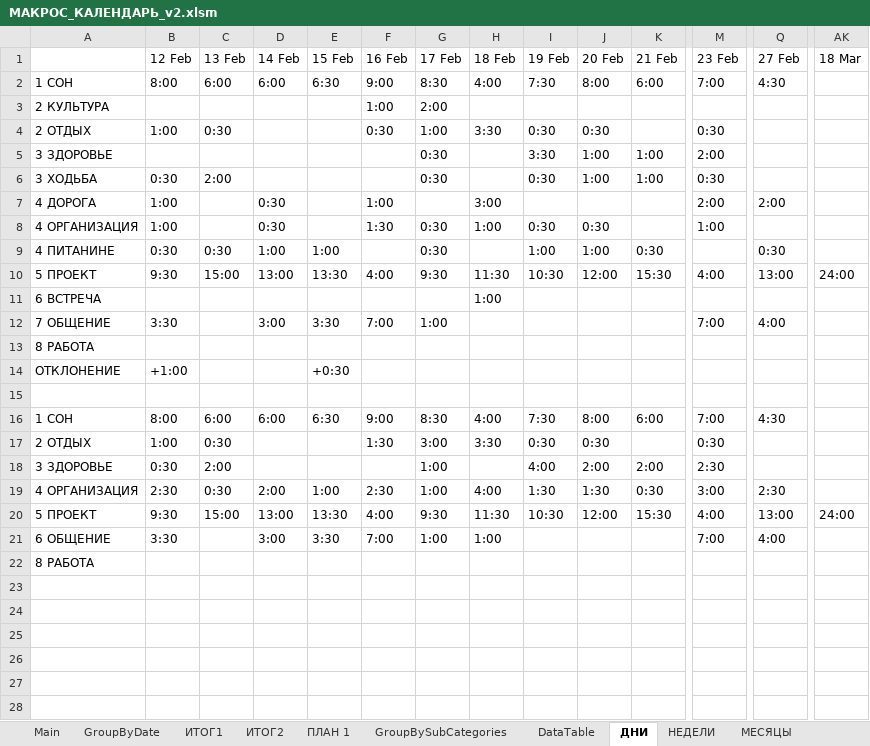
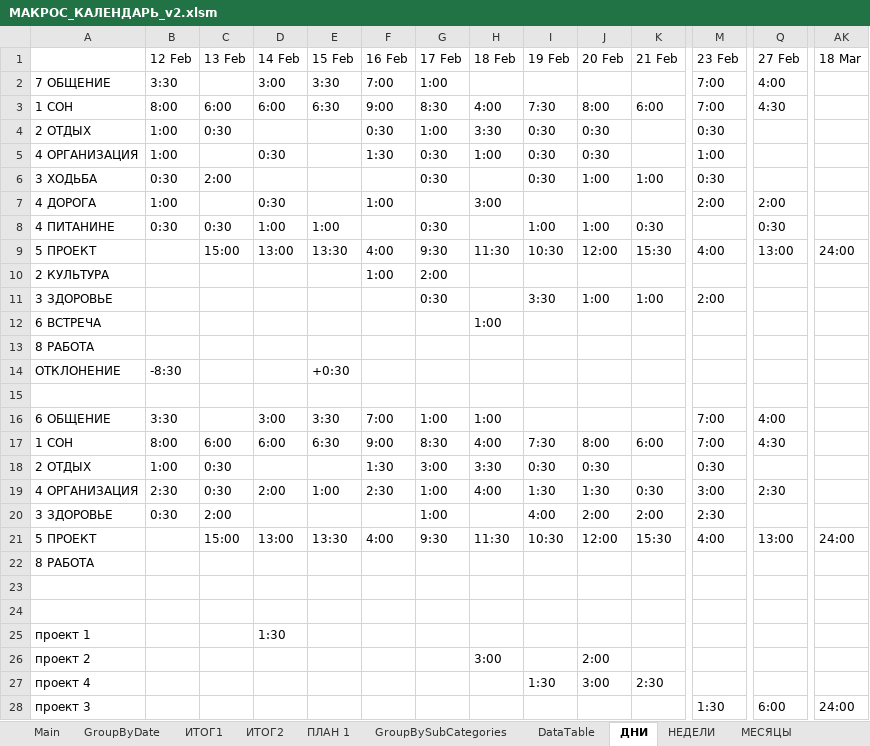
Before and after one commit to sirilgiz/alekseev, an Excel workbook: Excel/Календарь Outlook/МАКРОС_КАЛЕНДАРЬ_v2.xlsm, sheet ДНИ, drawn as a sheet; only a part is shown, gaps mark what is left out; values as stored, in another font and other column widths than the file's, no cell formats; addresses are those after the commit; rows hold the shown columns only; the diff covers the shown part only; the diff names each change by its address in the sheet, - before the commit and + after, or states it on an @@ line.

Commit message:
Добавил статистику по проектам из категории "5 ПРОЕКТ" на листы ДНИ, НЕДЕЛИ .. ГОД

```diff
--- a/Excel/Календарь Outlook/МАКРОС_КАЛЕНДАРЬ_v2.xlsm (sheet ДНИ)
+++ b/Excel/Календарь Outlook/МАКРОС_КАЛЕНДАРЬ_v2.xlsm (sheet ДНИ)
@@ row 12 moved to row 2: 7 ОБЩЕНИЕ @@
@@ row 8 moved to row 5: 4 ОРГАНИЗАЦИЯ @@
-B9 (12 Feb): 9:30
+B9 (12 Feb): (empty)
@@ row 3 moved to row 10: 2 КУЛЬТУРА @@
@@ row 5 moved to row 11: 3 ЗДОРОВЬЕ @@
-B14 (12 Feb): +1:00
+B14 (12 Feb): -8:30
@@ row 21 moved to row 16: 6 ОБЩЕНИЕ @@
-B21 (12 Feb): 9:30
+B21 (12 Feb): (empty)
+row 23: (empty)
+row 24: (empty)
+row 25: проект 1 |  |  | 1:30
+row 26: проект 2 |  |  |  |  |  |  | 3:00 |  | 2:00
+row 27: проект 4 |  |  |  |  |  |  |  | 1:30 | 3:00 | 2:30
+row 28: проект 3 |  |  |  |  |  |  |  |  |  |  | 1:30 | 6:00 | 24:00
```
Also changed, not shown: 1 added row elsewhere in this sheet, sheet DataTable, sheet НЕДЕЛИ, sheet МЕСЯЦЫ, sheet ГОД, sheet КВАРТАЛЫ, sheet 5 ПРОЕКТ, cell formats.
